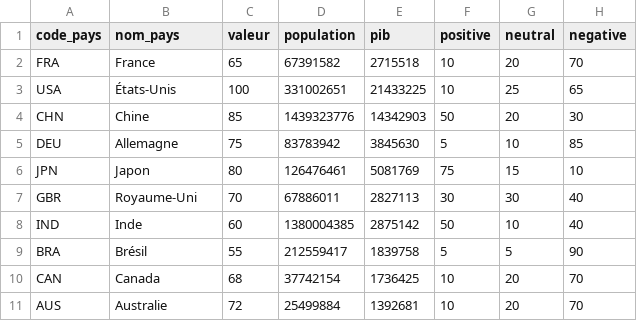
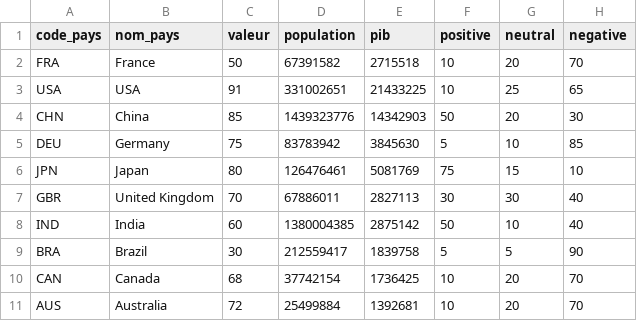
Before and after one commit to Kutnitii/kutniti-front, a CSV file: src/data/donnees_pays.csv, drawn as a sheet.

```diff
--- a/src/data/donnees_pays.csv
+++ b/src/data/donnees_pays.csv
@@ -1,11 +1,11 @@
 code_pays,nom_pays,valeur,population,pib,positive,neutral,negative
-FRA,France,65,67391582,2715518,10,20,70
-USA,États-Unis,100,331002651,21433225,10,25,65
-CHN,Chine,85,1439323776,14342903,50,20,30
-DEU,Allemagne,75,83783942,3845630,5,10,85
-JPN,Japon,80,126476461,5081769,75,15,10
-GBR,Royaume-Uni,70,67886011,2827113,30,30,40
-IND,Inde,60,1380004385,2875142,50,10,40
-BRA,Brésil,55,212559417,1839758,5,5,90
+FRA,France,50,67391582,2715518,10,20,70
+USA,USA,91,331002651,21433225,10,25,65
+CHN,China,85,1439323776,14342903,50,20,30
+DEU,Germany,75,83783942,3845630,5,10,85
+JPN,Japan,80,126476461,5081769,75,15,10
+GBR,United Kingdom,70,67886011,2827113,30,30,40
+IND,India,60,1380004385,2875142,50,10,40
+BRA,Brazil,30,212559417,1839758,5,5,90
 CAN,Canada,68,37742154,1736425,10,20,70
-AUS,Australie,72,25499884,1392681,10,20,70
+AUS,Australia,72,25499884,1392681,10,20,70
```
Also changed, not shown: 4 other files.
